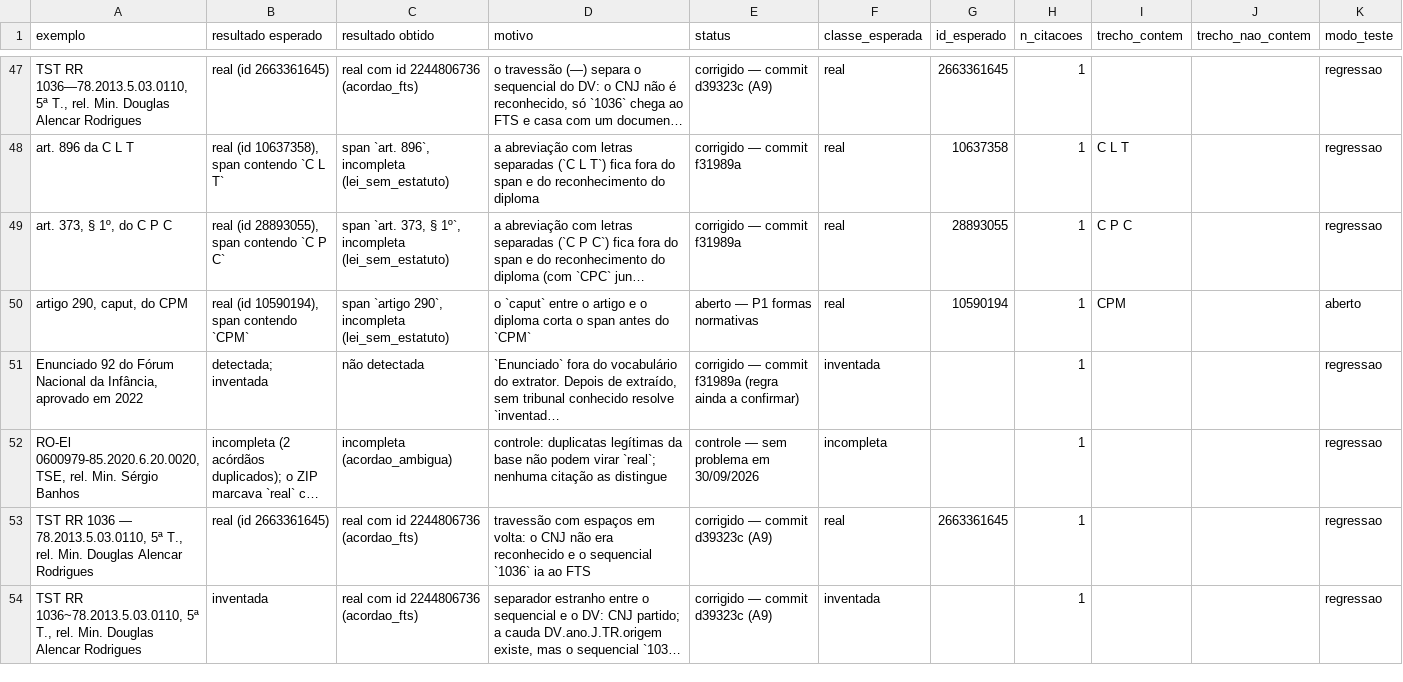
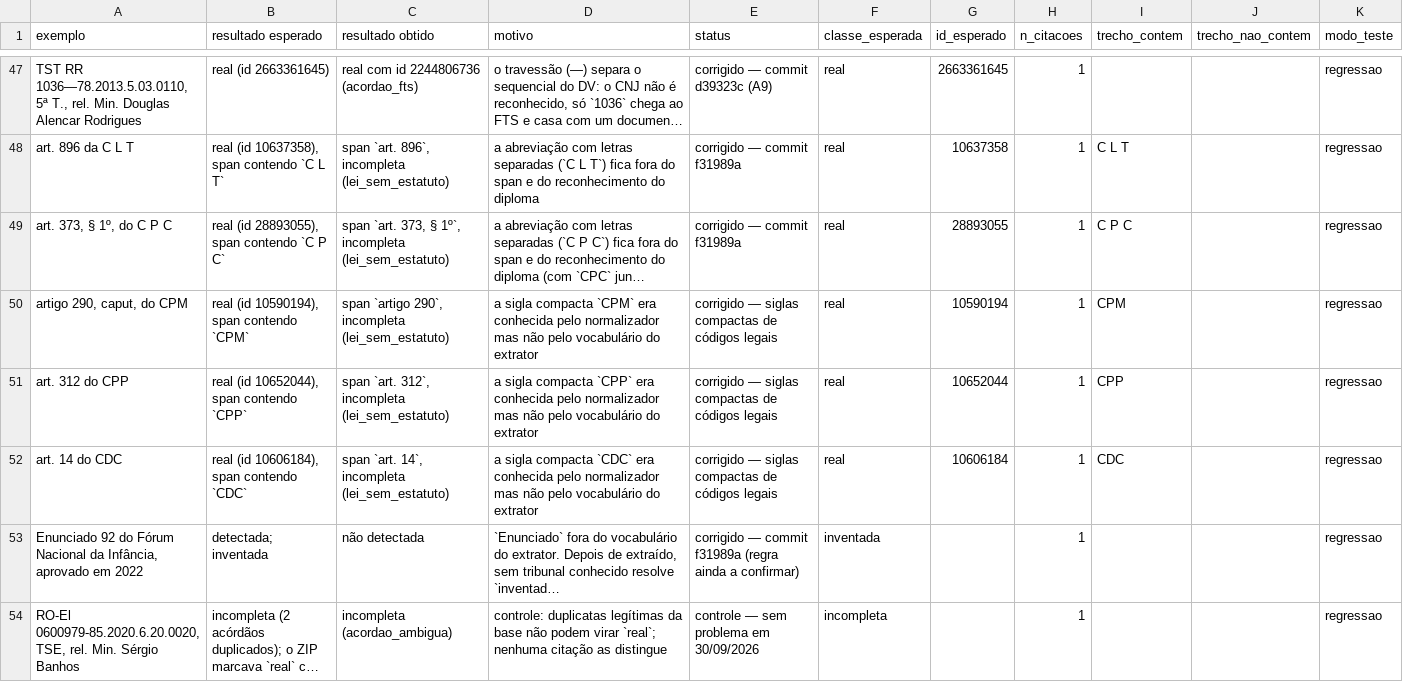
Before and after one commit to camila-cg/bracis-2026-challenge, a CSV file: analise/casos_regressao.csv, drawn as a sheet; only a part is shown, gaps mark what is left out; the shorter side is filled out with more unchanged rows; long unchanged cells end in …; the diff names each change by its address in the sheet, - before the commit and + after, or states it on an @@ line.

Commit message:
Reconhece siglas compactas de códigos legais
Ex.: artigo 290, caput, do CPM volta a resolver como real.

```diff
--- a/analise/casos_regressao.csv
+++ b/analise/casos_regressao.csv
-D50 (motivo): o `caput` entre o artigo e o diploma corta o span antes do `CPM`
+D50 (motivo): a sigla compacta `CPM` era conhecida pelo normalizador mas não pelo vocabulário do extrator
-E50 (status): aberto — P1 formas normativas
+E50 (status): corrigido — siglas compactas de códigos legais
-K50 (modo_teste): aberto
+K50 (modo_teste): regressao
+row 51: art. 312 do CPP | real (id 10652044), span contendo `CPP` | span `art. 312`, incompleta (lei_sem_estatuto) | a sigla compacta `CPP` era conhecida pelo normalizador mas não pelo vocabulário do extrator | corrigido — siglas compactas de códigos legais | real | 10652044 | 1 | CPP |  | regressao
+row 52: art. 14 do CDC | real (id 10606184), span contendo `CDC` | span `art. 14`, incompleta (lei_sem_estatuto) | a sigla compacta `CDC` era conhecida pelo normalizador mas não pelo vocabulário do extrator | corrigido — siglas compactas de códigos legais | real | 10606184 | 1 | CDC |  | regressao
```
Also changed, not shown: 3 other files.
